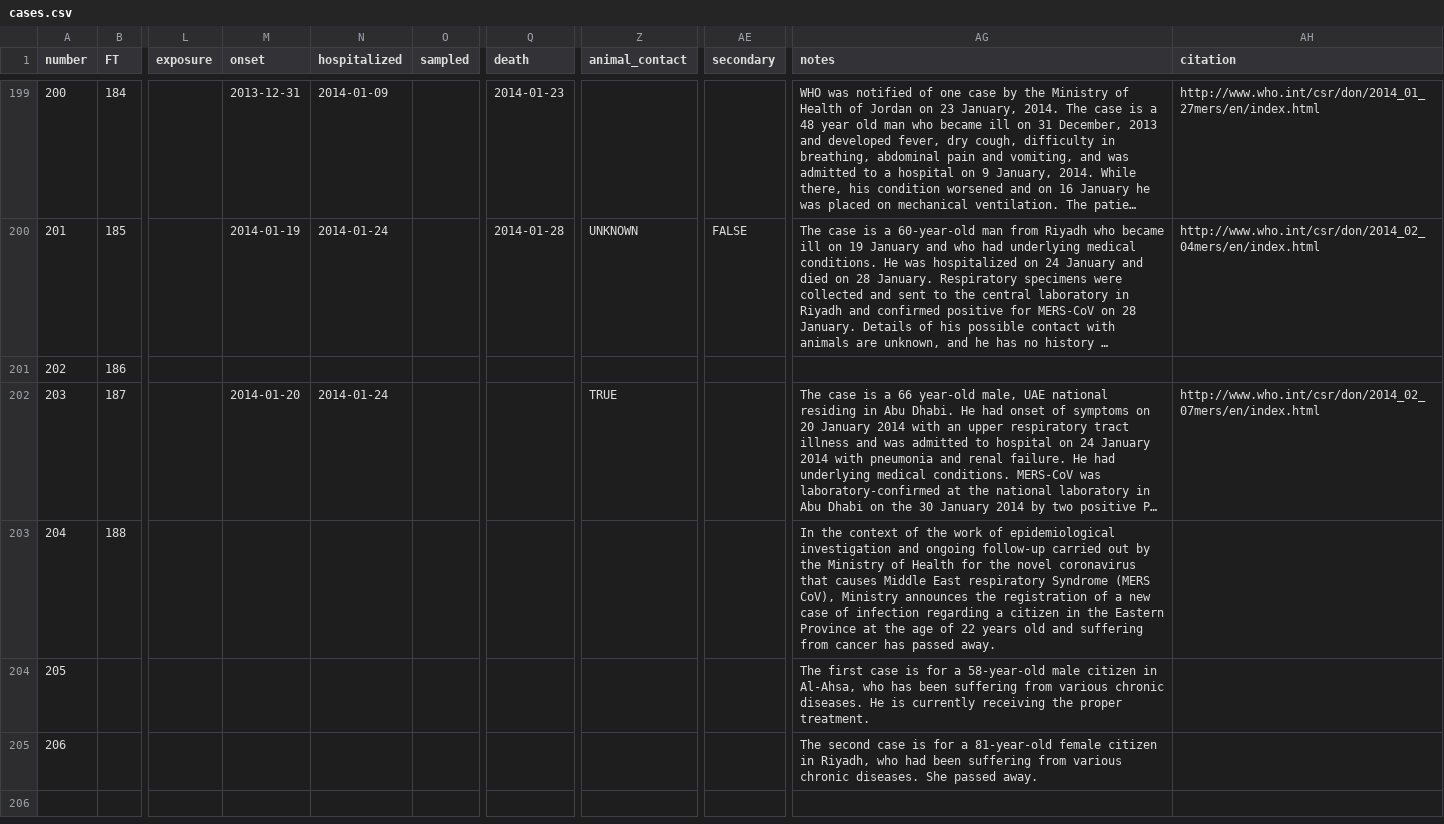
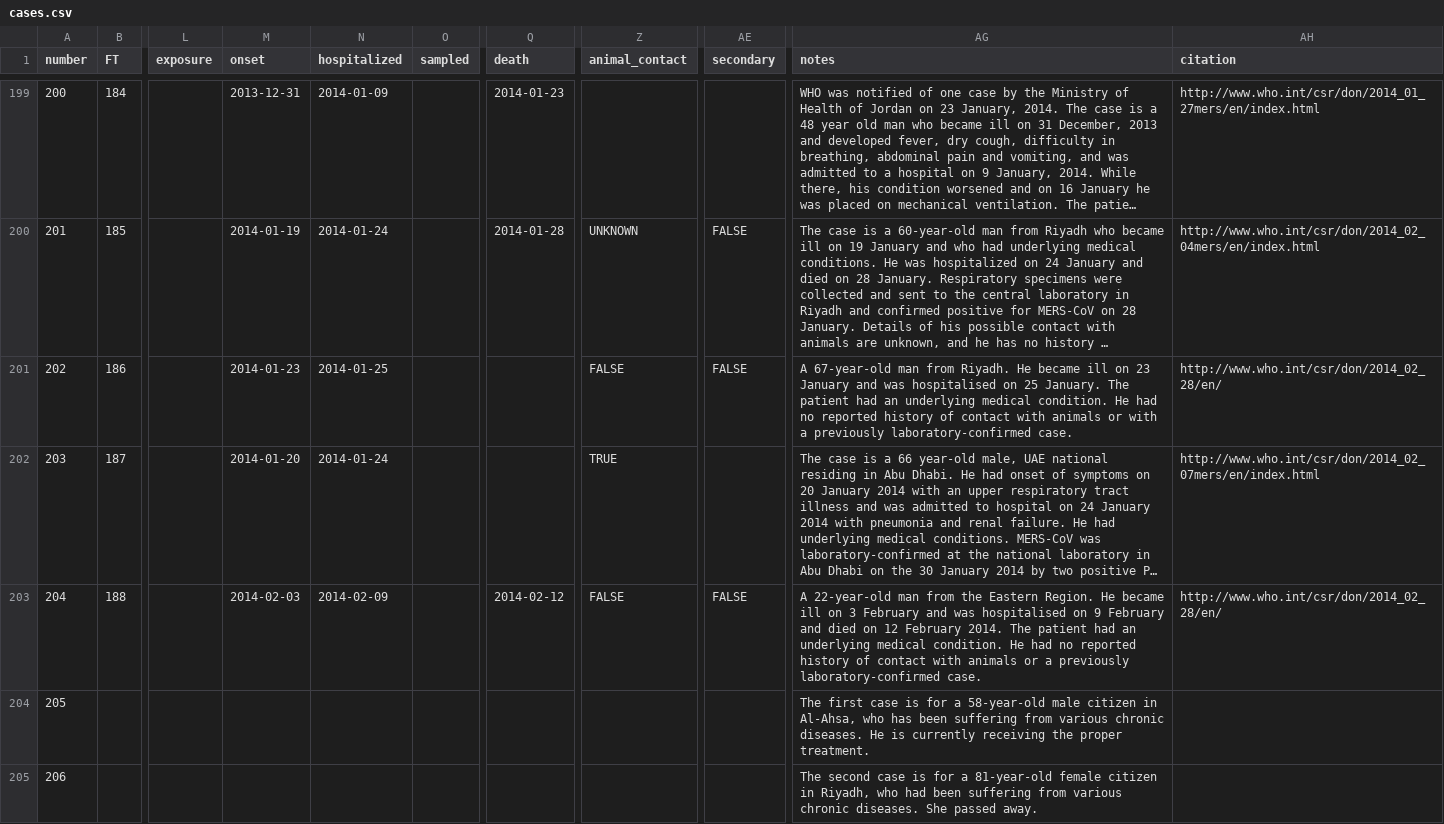
Before and after one commit to rambaut/MERS-Cases, a CSV file: data/cases.csv, drawn as a sheet; only a part is shown, gaps mark what is left out; long unchanged cells end in …; the diff names each change by its address in the sheet, - before the commit and + after, or states it on an @@ line.

Commit message:
Some details about two #MERS cases from a few weeks ago from @WHO

```diff
--- a/data/cases.csv
+++ b/data/cases.csv
-M201 (onset): (empty)
+M201 (onset): 2014-01-23
-N201 (hospitalized): (empty)
+N201 (hospitalized): 2014-01-25
-Z201 (animal_contact): (empty)
+Z201 (animal_contact): FALSE
-AE201 (secondary): (empty)
+AE201 (secondary): FALSE
-AG201 (notes): (empty)
+AG201 (notes): A 67-year-old man from Riyadh. He became ill on 23 January and was hospitalised on 25 January. The patient had an underlying medical condition. He had no reported history of contact with animals or with a previously laboratory-confirmed case.
-AH201 (citation): (empty)
+AH201 (citation): http://www.who.int/csr/don/2014_02_28/en/
-M203 (onset): (empty)
+M203 (onset): 2014-02-03
-N203 (hospitalized): (empty)
+N203 (hospitalized): 2014-02-09
-Q203 (death): (empty)
+Q203 (death): 2014-02-12
-Z203 (animal_contact): (empty)
+Z203 (animal_contact): FALSE
-AE203 (secondary): (empty)
+AE203 (secondary): FALSE
-AG203 (notes): In the context of the work of epidemiological investigation and ongoing follow-up carried out by the Ministry of Health for the novel coronavirus that causes Middle East respiratory Syndrome (MERS CoV), Ministry announces the registration of a new case of infection regarding a citizen in the Eastern Province at the age of 22 years old and suffering from cancer has passed away.
+AG203 (notes): A 22-year-old man from the Eastern Region. He became ill on 3 February and was hospitalised on 9 February and died on 12 February 2014. The patient had an underlying medical condition. He had no reported history of contact with animals or a previously laboratory-confirmed case.
-AH203 (citation): (empty)
+AH203 (citation): http://www.who.int/csr/don/2014_02_28/en/
```
